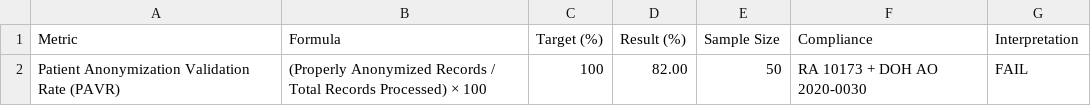
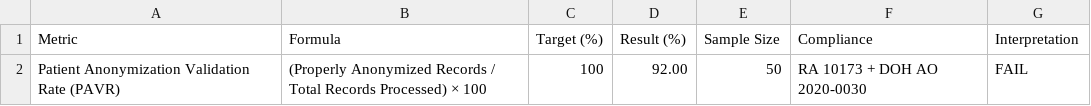
Before and after one commit to RossJohn29/CliCarere-2, a CSV file: backend/objective3_comprehensive_results/privacy_compliance/metrics_summary.csv, drawn as a sheet.

```diff
--- a/backend/objective3_comprehensive_results/privacy_compliance/metrics_summary.csv
+++ b/backend/objective3_comprehensive_results/privacy_compliance/metrics_summary.csv
@@ -1,2 +1,2 @@
 Metric,Formula,Target (%),Result (%),Sample Size,Compliance,Interpretation
-Patient Anonymization Validation Rate (PAVR),(Properly Anonymized Records / Total Records Processed) × 100,100,82.00,50,RA 10173 + DOH AO 2020-0030,FAIL
+Patient Anonymization Validation Rate (PAVR),(Properly Anonymized Records / Total Records Processed) × 100,100,92.00,50,RA 10173 + DOH AO 2020-0030,FAIL
```
Also changed, not shown: backend/chatbot_test_results/performance/category_summary_50cases.csv, backend/chatbot_test_results/performance/performance_results_50cases.csv, 11 other files.
